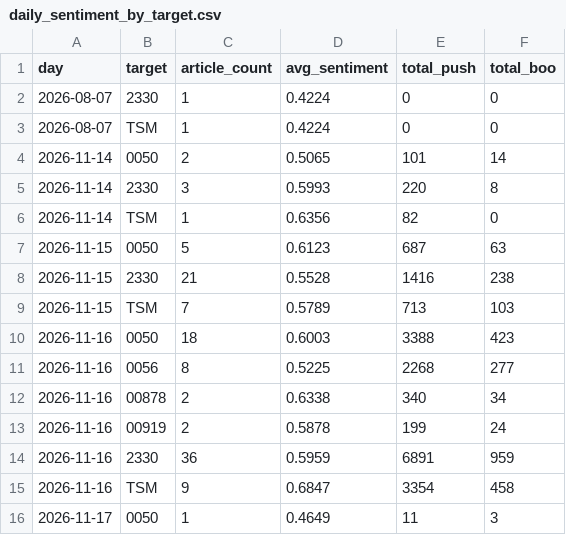
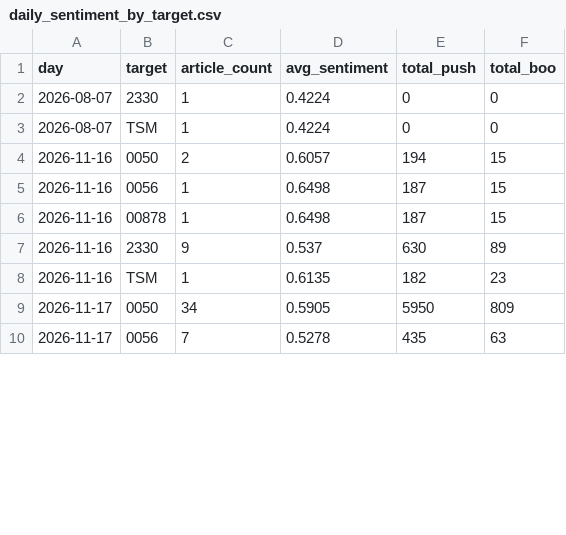
Before and after one commit to CHIHHSIENHUANG114456007/-, a CSV file: data/daily_sentiment_by_target.csv, drawn as a sheet; only a part is shown; the diff covers the shown part only.

```diff
--- a/data/daily_sentiment_by_target.csv
+++ b/data/daily_sentiment_by_target.csv
@@ -3,14 +3,8 @@
 2026-08-07,TSM,1,0.4224,0,0
-2026-11-14,0050,2,0.5065,101,14
-2026-11-14,2330,3,0.5993,220,8
-2026-11-14,TSM,1,0.6356,82,0
-2026-11-15,0050,5,0.6123,687,63
-2026-11-15,2330,21,0.5528,1416,238
-2026-11-15,TSM,7,0.5789,713,103
-2026-11-16,0050,18,0.6003,3388,423
-2026-11-16,0056,8,0.5225,2268,277
-2026-11-16,00878,2,0.6338,340,34
-2026-11-16,00919,2,0.5878,199,24
-2026-11-16,2330,36,0.5959,6891,959
-2026-11-16,TSM,9,0.6847,3354,458
-2026-11-17,0050,1,0.4649,11,3
+2026-11-16,0050,2,0.6057,194,15
+2026-11-16,0056,1,0.6498,187,15
+2026-11-16,00878,1,0.6498,187,15
+2026-11-16,2330,9,0.537,630,89
+2026-11-16,TSM,1,0.6135,182,23
+2026-11-17,0050,34,0.5905,5950,809
+2026-11-17,0056,7,0.5278,435,63
```
Also changed, not shown: 9 added rows elsewhere in this file, data/ptt_sentiment.csv, data/ptt_stock.csv, 9 other files.
